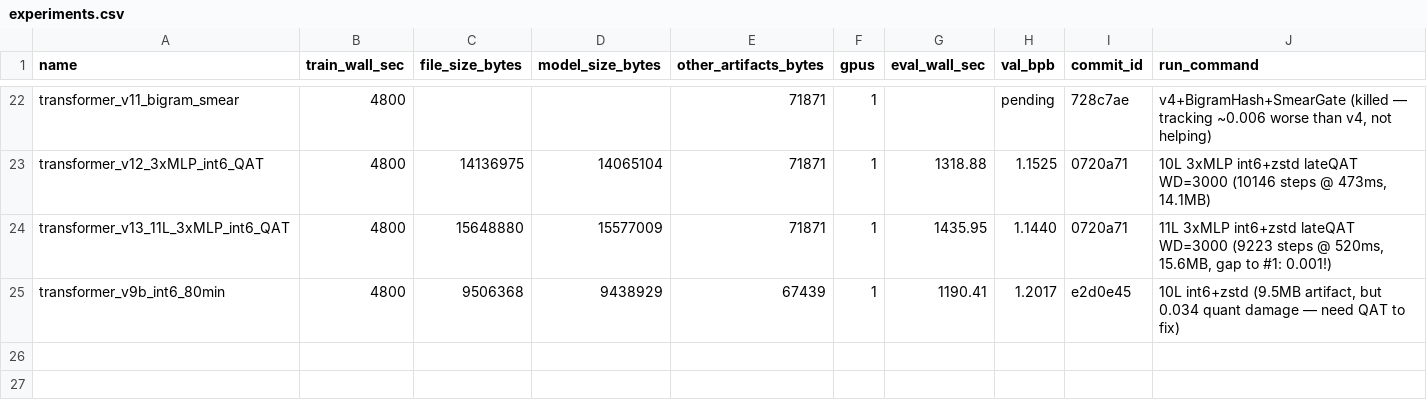
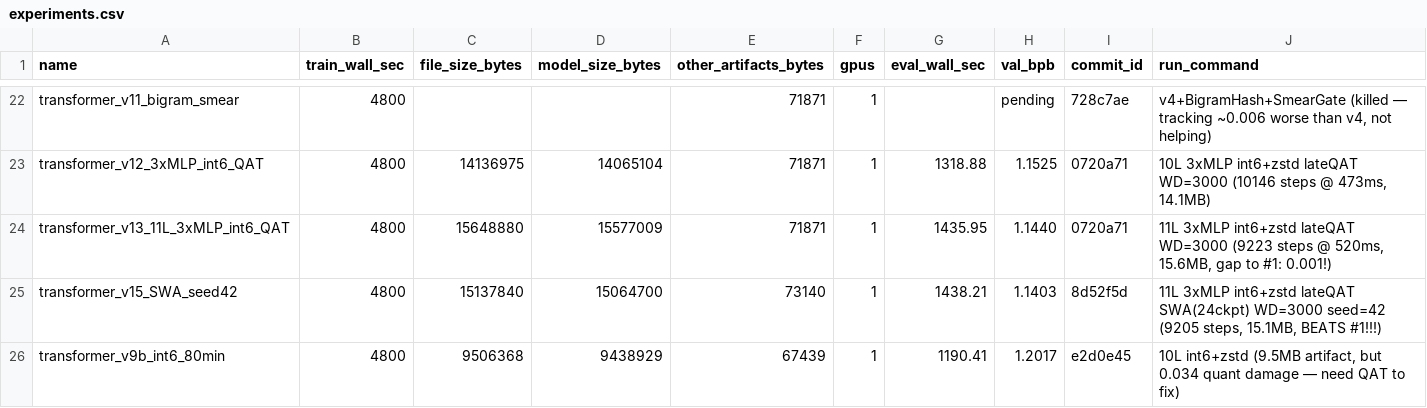
Before and after one commit to openai/parameter-golf, a CSV file: experiments.csv, drawn as a sheet; only a part is shown, gaps mark what is left out.

```diff
--- a/experiments.csv
+++ b/experiments.csv
@@ -24,2 +24,3 @@ transformer_v12_3xMLP_int6_QAT,4800,14136975,14065104,71871,1,1318.88,1.1525,072
 transformer_v13_11L_3xMLP_int6_QAT,4800,15648880,15577009,71871,1,1435.95,1.1440,0720a71,"11L 3xMLP int6+zstd lateQAT WD=3000 (9223 steps @ 520ms, 15.6MB, gap to #1: 0.001!)"
+transformer_v15_SWA_seed42,4800,15137840,15064700,73140,1,1438.21,1.1403,8d52f5d,"11L 3xMLP int6+zstd lateQAT SWA(24ckpt) WD=3000 seed=42 (9205 steps, 15.1MB, BEATS #1!!!)"
 transformer_v9b_int6_80min,4800,9506368,9438929,67439,1,1190.41,1.2017,e2d0e45,"10L int6+zstd (9.5MB artifact, but 0.034 quant damage — need QAT to fix)"
```
